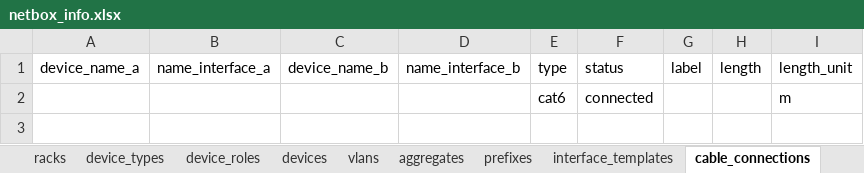
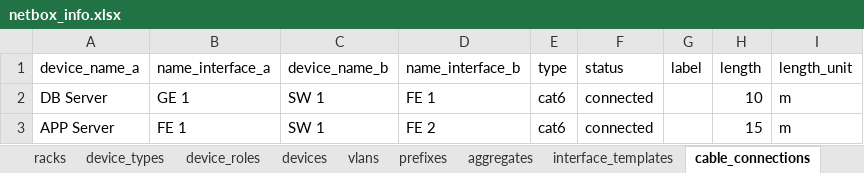
Before and after one commit to VNPT-SmartCloud-System/Tim-hieu-Netbox, an Excel workbook: netbox_create_data/file_data/netbox_info.xlsx, sheet cable_connections, drawn as a sheet; values as stored, in another font and other column widths than the file's, no borders; removed rows and columns are numbered as before the commit, all else as after; the diff names each change by its address in the sheet, - before the commit and + after, or states it on an @@ line.

```diff
--- a/netbox_create_data/file_data/netbox_info.xlsx (sheet cable_connections)
+++ b/netbox_create_data/file_data/netbox_info.xlsx (sheet cable_connections)
@@ sheet tab order changed: racks | device_types | device_roles | devices | vlans | prefixes | aggregates | interface_templates | cable_connections @@
-row 2:  |  |  |  | cat6 | connected |  |  | m
+row 2: DB Server | GE 1 | SW 1 | FE 1 | cat6 | connected |  | 10 | m
+row 3: APP Server | FE 1 | SW 1 | FE 2 | cat6 | connected |  | 15 | m
```
Also changed, not shown: sheet interface_templates, sheet prefixes, sheet racks, sheet devices, sheet vlans, sheet device_roles, 1 more sheet, other sheet tabs, 34 other files.
